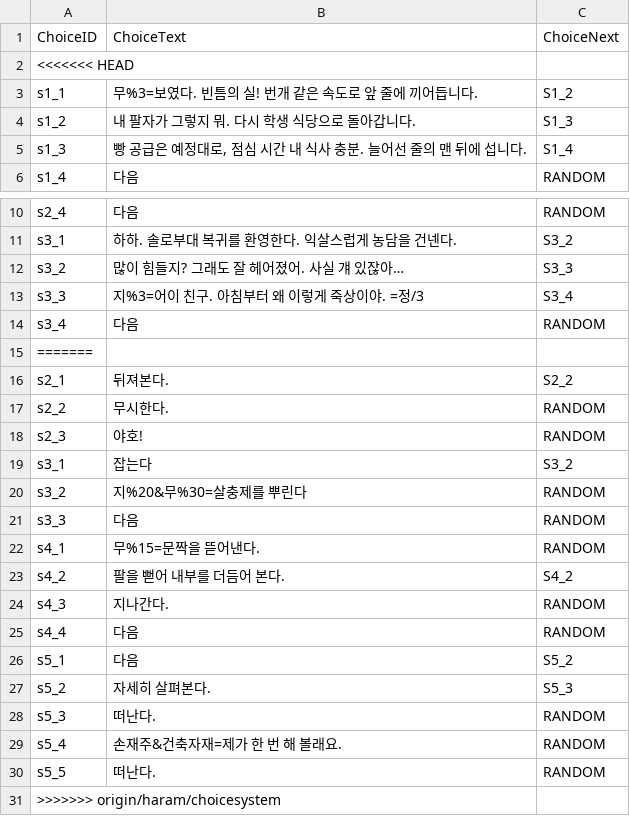
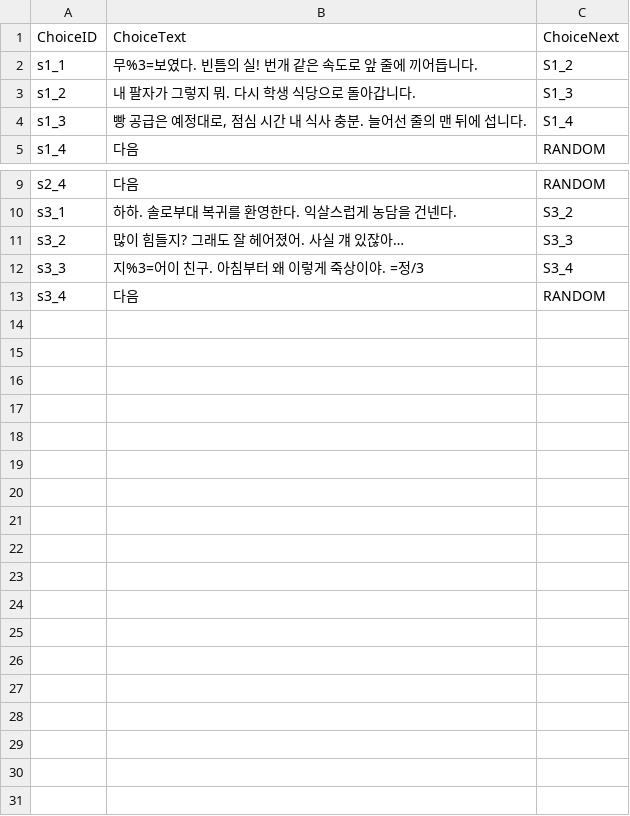
Before and after one commit to SHT4196/Academia, a CSV file: Assets/Resources/SE_choice.csv, drawn as a sheet; only a part is shown, gaps mark what is left out.

```diff
--- a/Assets/Resources/SE_choice.csv
+++ b/Assets/Resources/SE_choice.csv
@@ -1,3 +1,2 @@
 ChoiceID,ChoiceText,ChoiceNext
-<<<<<<< HEAD
 s1_1,무%3=보였다. 빈틈의 실! 번개 같은 속도로 앞 줄에 끼어듭니다.,S1_2
@@ -14,18 +13 @@ s3_3,지%3=어이 친구. 아침부터 왜 이렇게 죽상이야. =정/3,S3_4
 s3_4,다음,RANDOM
-=======
-s2_1,뒤져본다.,S2_2
-s2_2,무시한다.,RANDOM
-s2_3,야호!,RANDOM
-s3_1,잡는다,S3_2
-s3_2,지%20&무%30=살충제를 뿌린다,RANDOM
-s3_3,다음,RANDOM
-s4_1,무%15=문짝을 뜯어낸다.,RANDOM
-s4_2,팔을 뻗어 내부를 더듬어 본다.,S4_2
-s4_3,지나간다.,RANDOM
-s4_4,다음,RANDOM
-s5_1,다음,S5_2
-s5_2,자세히 살펴본다.,S5_3
-s5_3,떠난다.,RANDOM
-s5_4,손재주&건축자재=제가 한 번 해 볼래요.,RANDOM
-s5_5,떠난다.,RANDOM
->>>>>>> origin/haram/choicesystem
```
Also changed, not shown: Assets/Resources/ME.CSV, Assets/Resources/ME_choice.csv, 7 other files.
